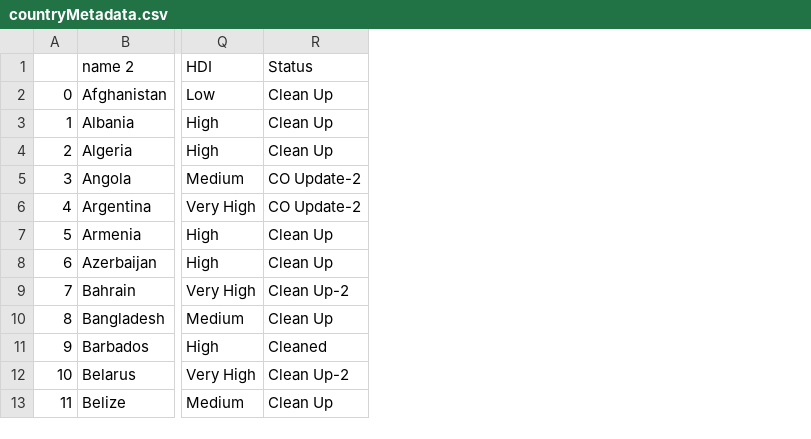
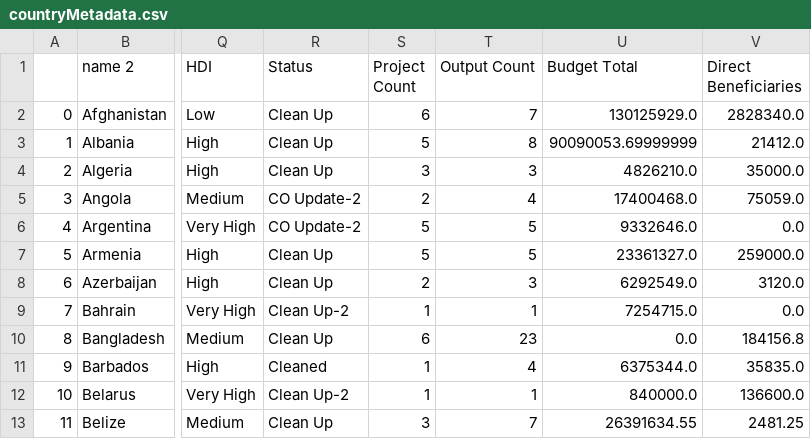
Before and after one commit to Ben-Keller/Energy-Moonshot-Tracker, a CSV file: 02_Output/03_Countries/countryMetadata.csv, drawn as a sheet; only a part is shown, gaps mark what is left out; the diff names each change by its address in the sheet, - before the commit and + after, or states it on an @@ line.

```diff
--- a/02_Output/03_Countries/countryMetadata.csv
+++ b/02_Output/03_Countries/countryMetadata.csv
+column S (Project Count), rows 2-13: 6 | 5 | 3 | 2 | 5 | 5 | 2 | 1 | 6 | 1 | 1 | 3
+column T (Output Count), rows 2-13: 7 | 8 | 3 | 4 | 5 | 5 | 3 | 1 | 23 | 4 | 1 | 7
+column U (Budget Total), rows 2-13: 130125929.0 | 90090053.69999999 | 4826210.0 | 17400468.0 | 9332646.0 | 23361327.0 | 6292549.0 | 7254715.0 | 0.0 | 6375344.0 | 840000.0 | 26391634.55
+column V (Direct Beneficiaries), rows 2-13: 2828340.0 | 21412.0 | 35000.0 | 75059.0 | 0.0 | 259000.0 | 3120.0 | 0.0 | 184156.8 | 35835.0 | 136600.0 | 2481.25
```
Also changed, not shown: 02_Output/01_Projects/projectDfFull.csv, 02_Output/02_Outputs/outputDfValidation.csv, 6 other files.
